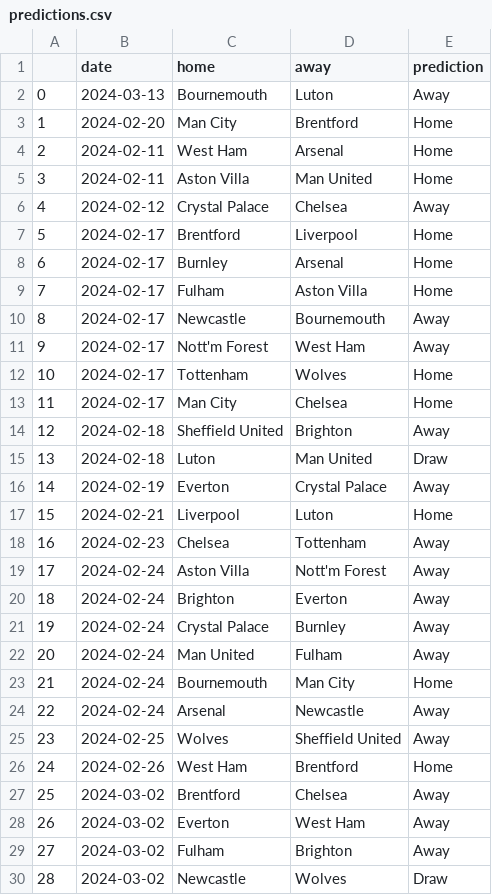
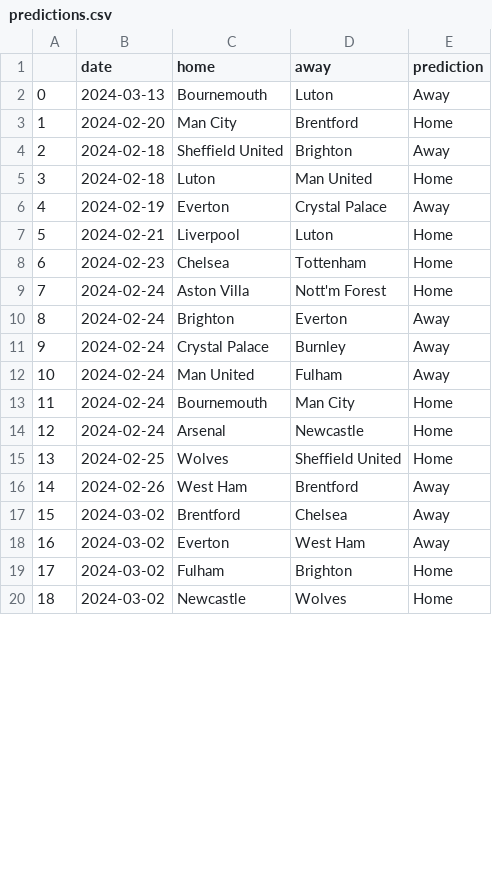
Before and after one commit to AndresNavarrete/football_predictor, a CSV file: data/ml/predictions.csv, drawn as a sheet; only a part is shown; removed rows and columns are numbered as before the commit, all else as after; the diff covers the shown part only; the diff names each change by its address in the sheet, - before the commit and + after, or states it on an @@ line.

Commit message:
Auto commit: Update predictions

```diff
--- a/data/ml/predictions.csv
+++ b/data/ml/predictions.csv
-row 4: 2 | 2024-02-11 | West Ham | Arsenal | Home
-row 5: 3 | 2024-02-11 | Aston Villa | Man United | Home
-row 6: 4 | 2024-02-12 | Crystal Palace | Chelsea | Away
-row 7: 5 | 2024-02-17 | Brentford | Liverpool | Home
-row 8: 6 | 2024-02-17 | Burnley | Arsenal | Home
-row 9: 7 | 2024-02-17 | Fulham | Aston Villa | Home
-row 10: 8 | 2024-02-17 | Newcastle | Bournemouth | Away
-row 11: 9 | 2024-02-17 | Nott'm Forest | West Ham | Away
-row 12: 10 | 2024-02-17 | Tottenham | Wolves | Home
-row 13: 11 | 2024-02-17 | Man City | Chelsea | Home
@@ column A renumbered from row 4 down @@
-E5 (prediction): Draw
+E5 (prediction): Home
-E8:E9 (prediction): Away
+E8:E9 (prediction): Home
-E14:E15 (prediction): Away
+E14:E15 (prediction): Home
-E16 (prediction): Home
+E16 (prediction): Away
-E19 (prediction): Away
+E19 (prediction): Home
-E20 (prediction): Draw
+E20 (prediction): Home
```
Also changed, not shown: 66 edited cells elsewhere in this file, data/forecast/current_standings.csv, data/forecast/standings.csv, 2 other files.
